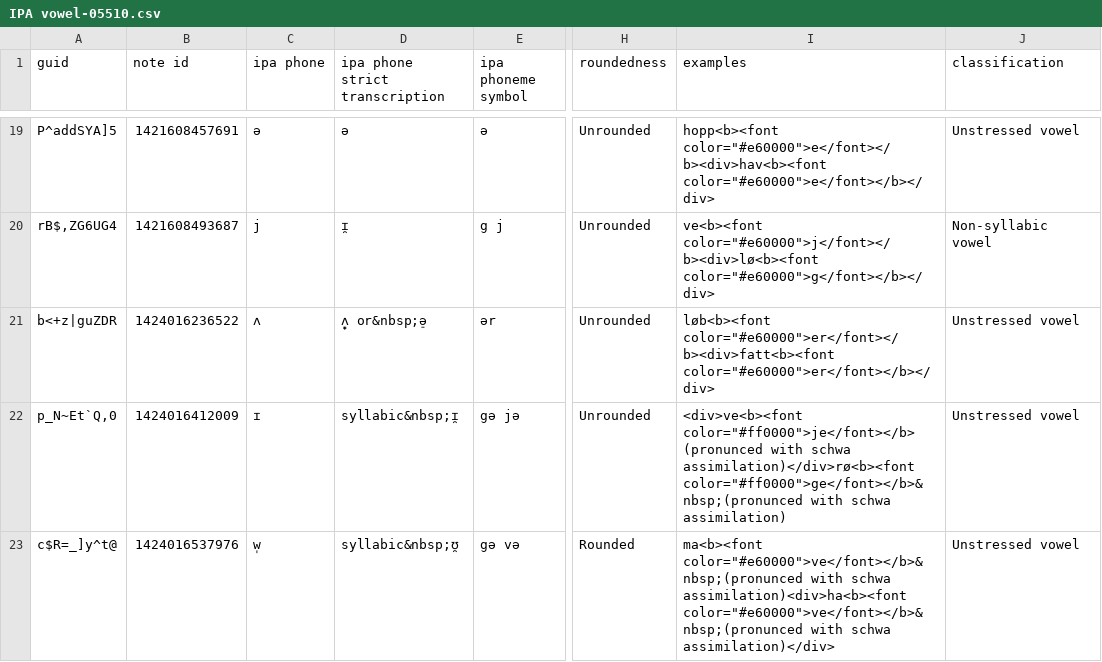
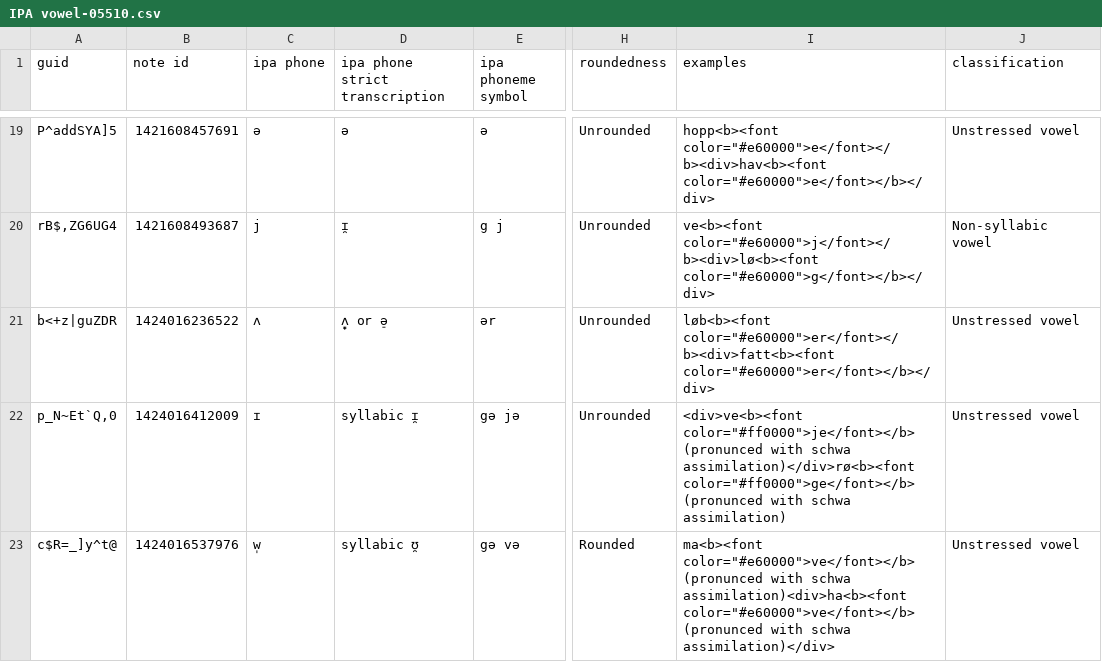
Before and after one commit to simgunz/anki-decks_danish-ipa, a CSV file: src/data/IPA vowel-05510.csv, drawn as a sheet; only a part is shown, gaps mark what is left out; the diff names each change by its address in the sheet, - before the commit and + after, or states it on an @@ line.

```diff
--- a/src/data/IPA vowel-05510.csv
+++ b/src/data/IPA vowel-05510.csv
-D21 (ipa phone strict transcription): ʌ̟̞ or&nbsp;ə̠
+D21 (ipa phone strict transcription): ʌ̟̞ or ə̠
-D22 (ipa phone strict transcription): syllabic&nbsp;ɪ̯
+D22 (ipa phone strict transcription): syllabic ɪ̯
-I22 (examples): …schwa assimilation)</div>rø<b><font color="#ff0000">ge</font></b>&nbsp;(pronunced with schwa…
+I22 (examples): …schwa assimilation)</div>rø<b><font color="#ff0000">ge</font></b> (pronunced with schwa…
-D23 (ipa phone strict transcription): syllabic&nbsp;ʊ̯
+D23 (ipa phone strict transcription): syllabic ʊ̯
-I23 (examples): ma<b><font color="#e60000">ve</font></b>&nbsp;(pronunced with schwa assimilation)<div>ha<b><font color="#e60000">ve</font></b>&nbsp;(pronunced with schwa…
+I23 (examples): ma<b><font color="#e60000">ve</font></b> (pronunced with schwa assimilation)<div>ha<b><font color="#e60000">ve</font></b> (pronunced with schwa…
```
Also changed, not shown: src/data/IPA consonant-0d600.csv.
